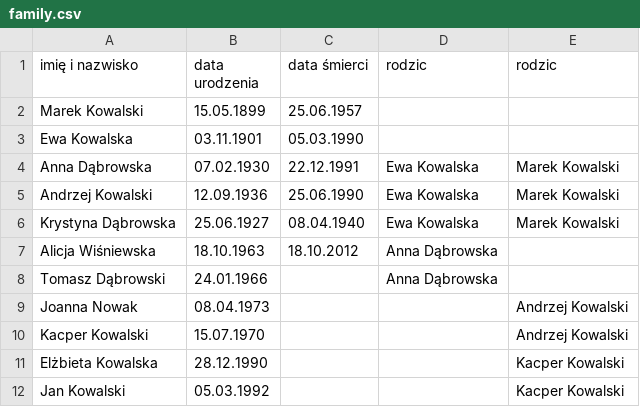
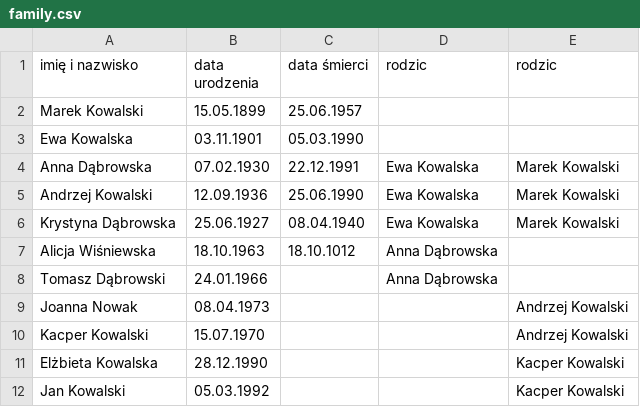
Before and after one commit to kdmitruk/java_lab_2026, a CSV file: genealogy/family.csv, drawn as a sheet.

```diff
--- a/genealogy/family.csv
+++ b/genealogy/family.csv
@@ -6,3 +6,3 @@ Andrzej Kowalski,12.09.1936,25.06.1990,Ewa Kowalska,Marek Kowalski
 Krystyna Dąbrowska,25.06.1927,08.04.1940,Ewa Kowalska,Marek Kowalski
-Alicja Wiśniewska,18.10.1963,18.10.2012,Anna Dąbrowska,
+Alicja Wiśniewska,18.10.1963,18.10.1012,Anna Dąbrowska,
 Tomasz Dąbrowski,24.01.1966,,Anna Dąbrowska,
```
Also changed, not shown: 2 other files.
